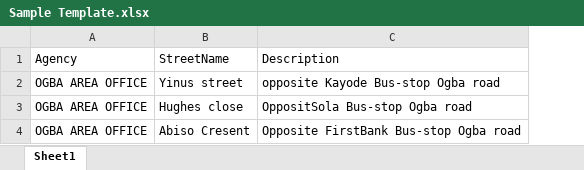
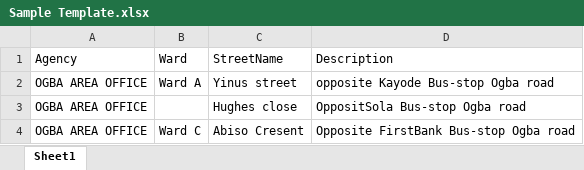
Before and after one commit to gid0g/rebase-revac, an Excel workbook: src/pages/administration/street/samplefile/Sample Template.xlsx, sheet Sheet1, drawn as a sheet; values as stored, in another font and other column widths than the file's, no borders; the diff names each change by its address in the sheet, - before the commit and + after, or states it on an @@ line.

```diff
--- a/src/pages/administration/street/samplefile/Sample Template.xlsx (sheet Sheet1)
+++ b/src/pages/administration/street/samplefile/Sample Template.xlsx (sheet Sheet1)
+column B (Ward), rows 2-4: Ward A |  | Ward C
```
Also changed, not shown: 30 other files.
